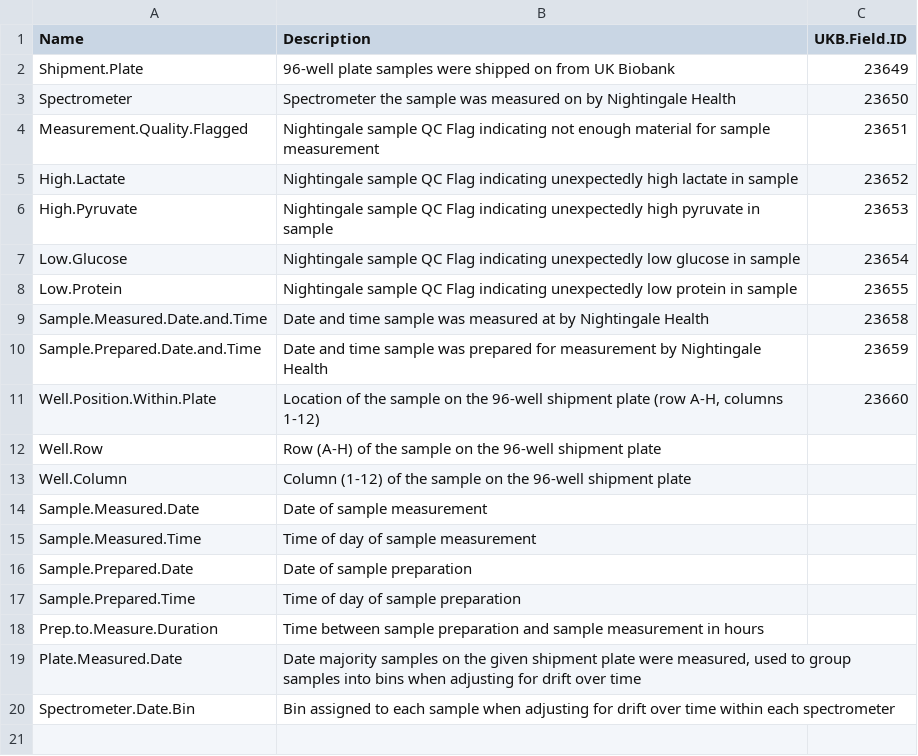
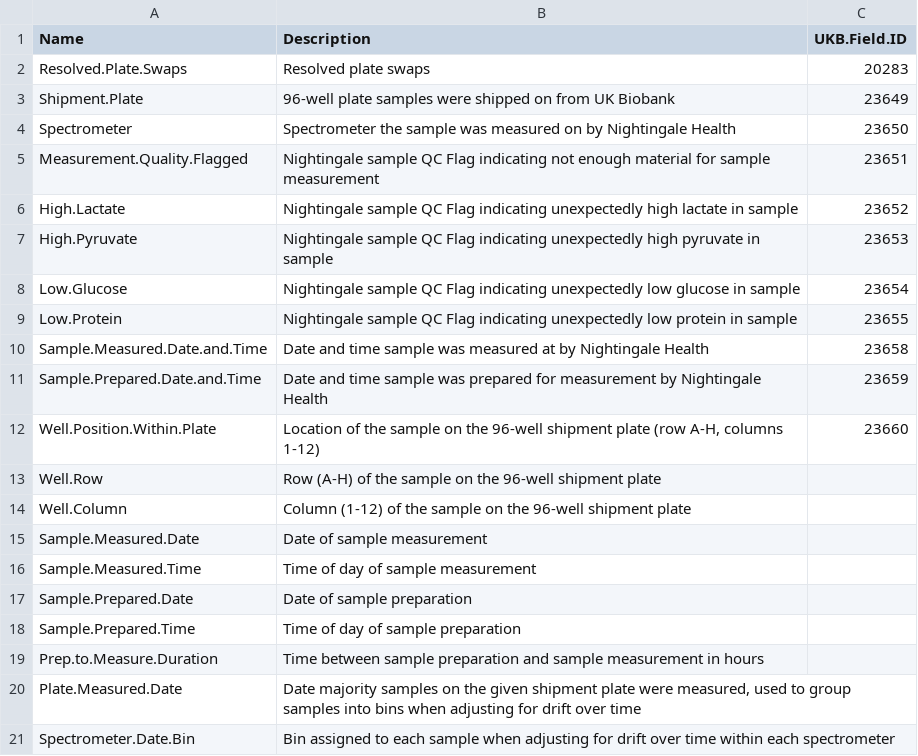
Before and after one commit to sritchie73/ukbnmr, a CSV file: inst/extdata/sample_qc_info.csv, drawn as a sheet.

```diff
--- a/inst/extdata/sample_qc_info.csv
+++ b/inst/extdata/sample_qc_info.csv
@@ -1,2 +1,3 @@
 Name,Description,UKB.Field.ID
+Resolved.Plate.Swaps,Resolved plate swaps,20283
 Shipment.Plate,96-well plate samples were shipped on from UK Biobank,23649
```
Also changed, not shown: inst/extdata/test_data.csv, 4 other files.
